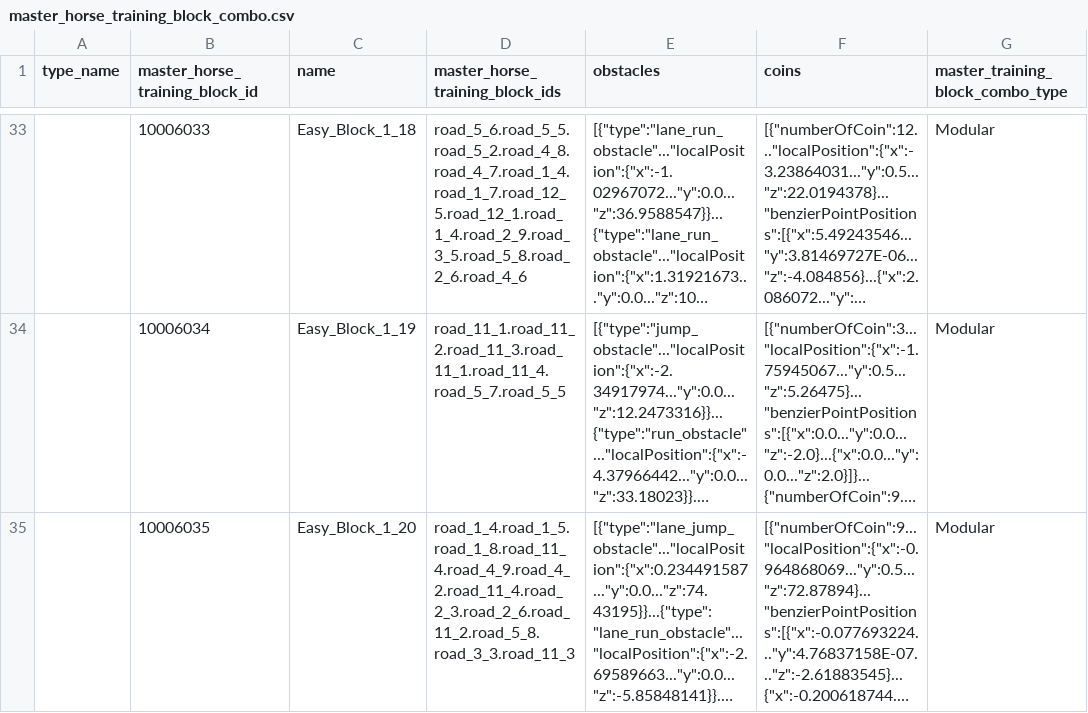
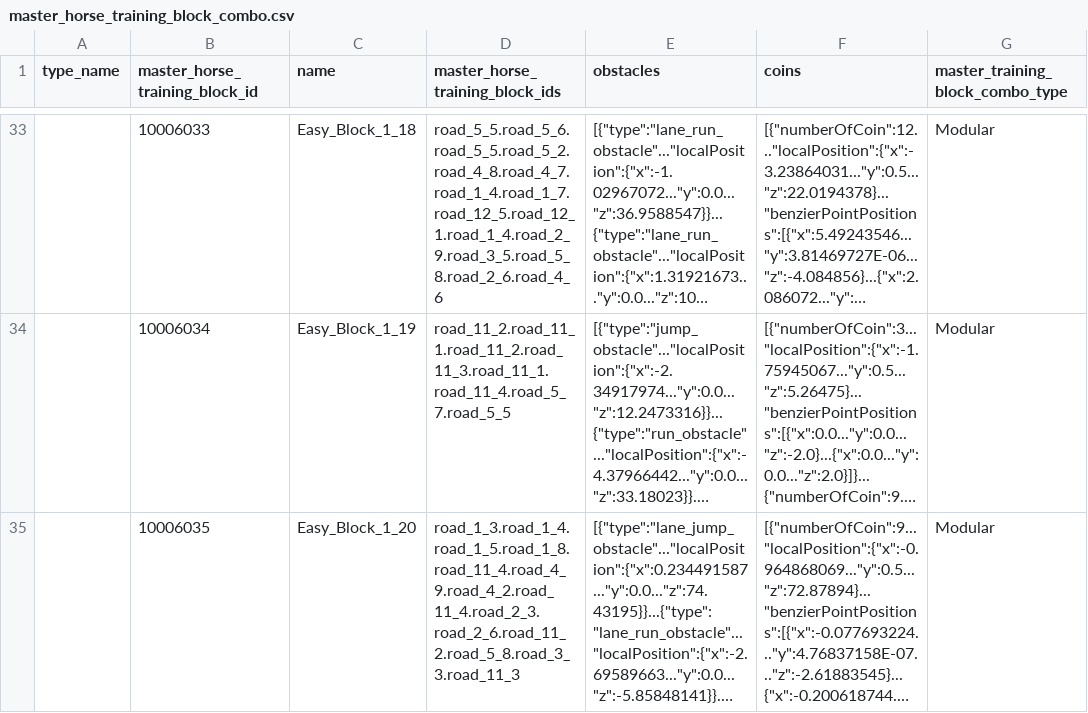
Before and after one commit to hmthangGitHub/horseverse.game.client, a CSV file: UnityProject/HorseVerse/Assets/App/MasterData/Editor/MasterDataCSV/master_horse_training_block_combo.csv, drawn as a sheet; only a part is shown, gaps mark what is left out; long unchanged cells end in …; the diff covers the shown part only; the diff names each change by its address in the sheet, - before the commit and + after, or states it on an @@ line.

```diff
--- a/UnityProject/HorseVerse/Assets/App/MasterData/Editor/MasterDataCSV/master_horse_training_block_combo.csv
+++ b/UnityProject/HorseVerse/Assets/App/MasterData/Editor/MasterDataCSV/master_horse_training_block_combo.csv
-D33 (master_horse_training_block_ids): road_5_6.road_5_5.road_5_2.road_4_8.road_4_7.road_1_4.road_1_7.road_12_5.road_12_1.road_1_4.road_2_9.road_3_5.road_5_8.road_2_6.road_4_6
+D33 (master_horse_training_block_ids): road_5_5.road_5_6.road_5_5.road_5_2.road_4_8.road_4_7.road_1_4.road_1_7.road_12_5.road_12_1.road_1_4.road_2_9.road_3_5.road_5_8.road_2_6.road_4_6
-D34 (master_horse_training_block_ids): road_11_1.road_11_2.road_11_3.road_11_1.road_11_4.road_5_7.road_5_5
+D34 (master_horse_training_block_ids): road_11_2.road_11_1.road_11_2.road_11_3.road_11_1.road_11_4.road_5_7.road_5_5
-D35 (master_horse_training_block_ids): road_1_4.road_1_5.road_1_8.road_11_4.road_4_9.road_4_2.road_11_4.road_2_3.road_2_6.road_11_2.road_5_8.road_3_3.road_11_3
+D35 (master_horse_training_block_ids): road_1_3.road_1_4.road_1_5.road_1_8.road_11_4.road_4_9.road_4_2.road_11_4.road_2_3.road_2_6.road_11_2.road_5_8.road_3_3.road_11_3
```
Also changed, not shown: 27 edited cells elsewhere in this file, UnityProject/HorseVerse/Assets/App/MasterData/Editor/MasterDataCSV/master_horse_training_property.csv, 2 other files.
